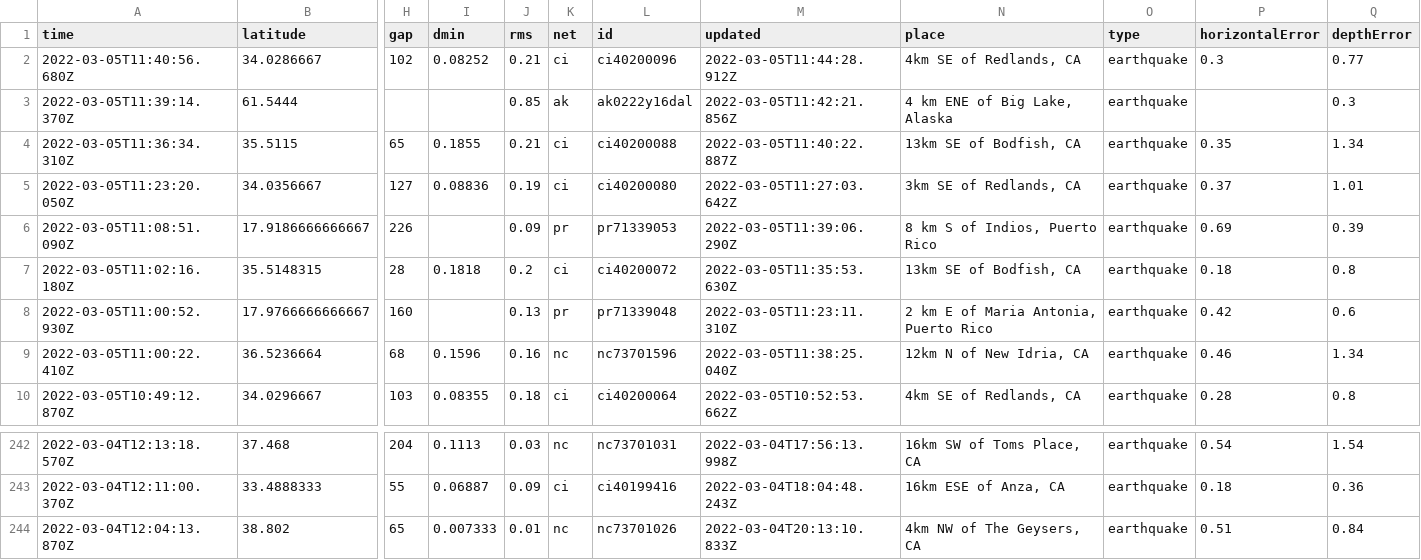
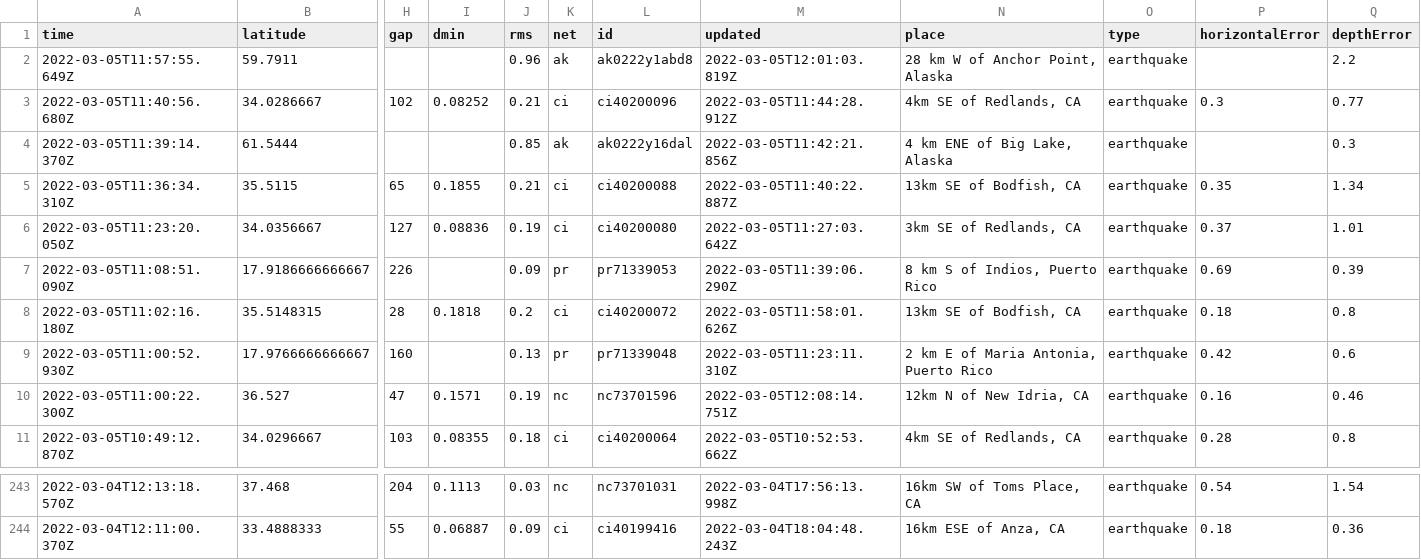
Before and after one commit to chadday/nicar-gitaction, a CSV file: usgs_current.csv, drawn as a sheet; only a part is shown, gaps mark what is left out; removed rows and columns are numbered as before the commit, all else as after; rows hold the shown columns only; the diff names each change by its address in the sheet, - before the commit and + after, or states it on an @@ line.

```diff
--- a/usgs_current.csv
+++ b/usgs_current.csv
+row 2: 2022-03-05T11:57:55.649Z | 59.7911 |  |  | 0.96 | ak | ak0222y1abd8 | 2022-03-05T12:01:03.819Z | 28 km W of Anchor Point, Alaska | earthquake |  | 2.2
-M8 (updated): 2022-03-05T11:35:53.630Z
+M8 (updated): 2022-03-05T11:58:01.626Z
-row 9: 2022-03-05T11:00:22.410Z | 36.5236664 | 68 | 0.1596 | 0.16 | nc | nc73701596 | 2022-03-05T11:38:25.040Z | 12km N of New Idria, CA | earthquake | 0.46 | 1.34
+row 10: 2022-03-05T11:00:22.300Z | 36.527 | 47 | 0.1571 | 0.19 | nc | nc73701596 | 2022-03-05T12:08:14.751Z | 12km N of New Idria, CA | earthquake | 0.16 | 0.46
-row 244: 2022-03-04T12:04:13.870Z | 38.802 | 65 | 0.007333 | 0.01 | nc | nc73701026 | 2022-03-04T20:13:10.833Z | 4km NW of The Geysers, CA | earthquake | 0.51 | 0.84
```
Also changed, not shown: usgs_main.csv.
